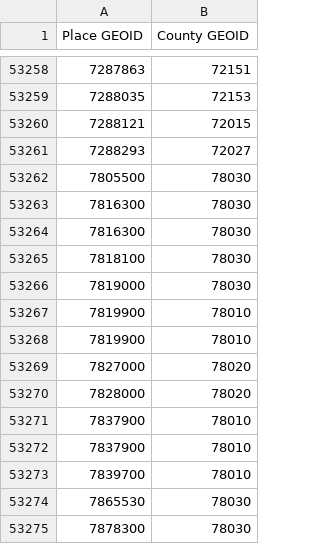
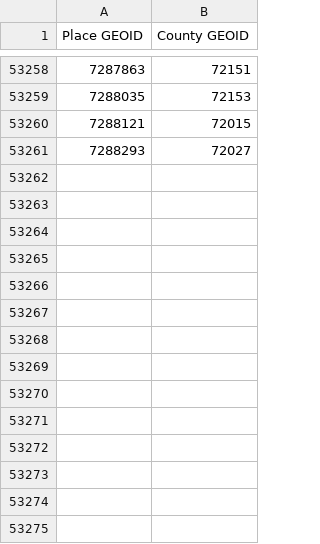
Before and after one commit to bdurand/us_geo, a CSV file: data/processed/gnis_place_counties.csv, drawn as a sheet; only a part is shown, gaps mark what is left out; the diff names each change by its address in the sheet, - before the commit and + after, or states it on an @@ line.

```diff
--- a/data/processed/gnis_place_counties.csv
+++ b/data/processed/gnis_place_counties.csv
-row 53262: 7805500 | 78030
-row 53263: 7816300 | 78030
-row 53264: 7816300 | 78030
-row 53265: 7818100 | 78030
-row 53266: 7819000 | 78030
-row 53267: 7819900 | 78010
-row 53268: 7819900 | 78010
-row 53269: 7827000 | 78020
-row 53270: 7828000 | 78020
-row 53271: 7837900 | 78010
-row 53272: 7837900 | 78010
-row 53273: 7839700 | 78010
-row 53274: 7865530 | 78030
-row 53275: 7878300 | 78030
```
Also changed, not shown: data/processed/gnis_counties.csv, 4 other files.
